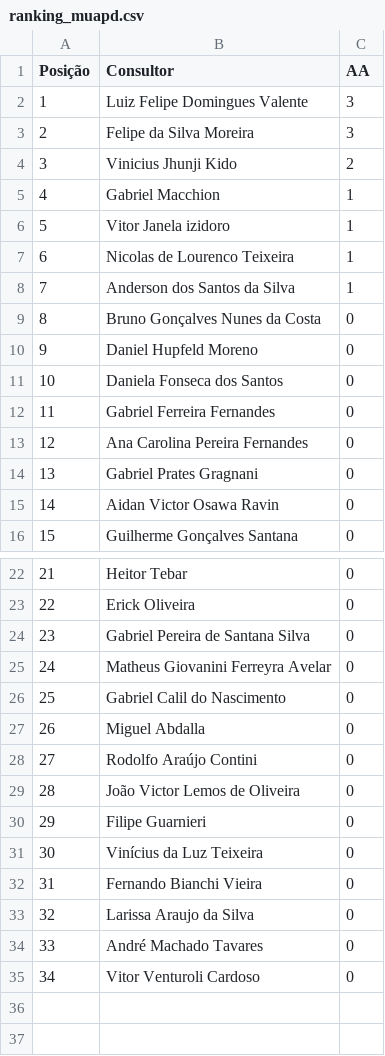
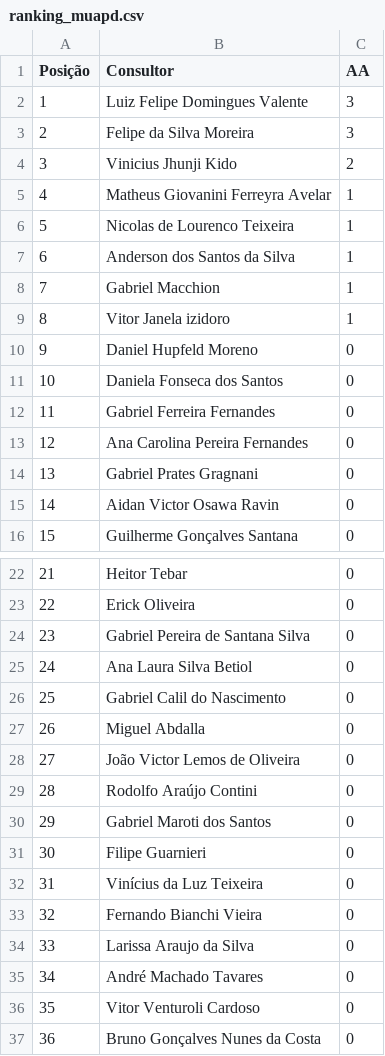
Before and after one commit to sprietootero/gestaoavista-sp1, a CSV file: ranking_muapd.csv, drawn as a sheet; only a part is shown, gaps mark what is left out; addresses are those after the commit; the diff names each change by its address in the sheet, - before the commit and + after, or states it on an @@ line.

```diff
--- a/ranking_muapd.csv
+++ b/ranking_muapd.csv
+row 5: 4 | Matheus Giovanini Ferreyra Avelar | 1
@@ row 7 moved to row 6: 5 @@
@@ row 8 moved to row 7: 6 @@
@@ column A (Posição) renumbered between rows 8 and 36 @@
-B25 (Consultor): Matheus Giovanini Ferreyra Avelar
+B25 (Consultor): Ana Laura Silva Betiol
+row 28: 27 | João Victor Lemos de Oliveira | 0
-B30 (Consultor): João Victor Lemos de Oliveira
+B30 (Consultor): Gabriel Maroti dos Santos
@@ row 9 moved to row 37: 36 @@
```
Also changed, not shown: dados_extraidos.csv, ranking_7dias.csv.
